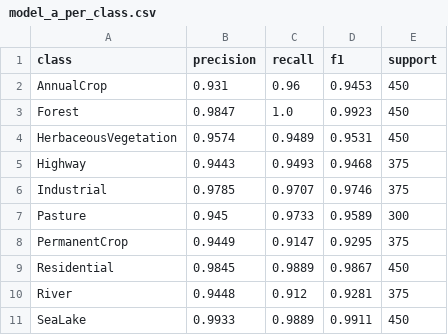
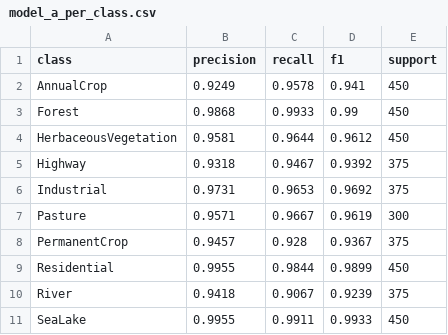
Before and after one commit to VisionForgeCSE/CNN-For-Image-Classification, a CSV file: results/model_a_per_class.csv, drawn as a sheet.

Commit message:
Run model A

```diff
--- a/results/model_a_per_class.csv
+++ b/results/model_a_per_class.csv
@@ -1,11 +1,11 @@
 class,precision,recall,f1,support
-AnnualCrop,0.931,0.96,0.9453,450
-Forest,0.9847,1.0,0.9923,450
-HerbaceousVegetation,0.9574,0.9489,0.9531,450
-Highway,0.9443,0.9493,0.9468,375
-Industrial,0.9785,0.9707,0.9746,375
-Pasture,0.945,0.9733,0.9589,300
-PermanentCrop,0.9449,0.9147,0.9295,375
-Residential,0.9845,0.9889,0.9867,450
-River,0.9448,0.912,0.9281,375
-SeaLake,0.9933,0.9889,0.9911,450
+AnnualCrop,0.9249,0.9578,0.941,450
+Forest,0.9868,0.9933,0.99,450
+HerbaceousVegetation,0.9581,0.9644,0.9612,450
+Highway,0.9318,0.9467,0.9392,375
+Industrial,0.9731,0.9653,0.9692,375
+Pasture,0.9571,0.9667,0.9619,300
+PermanentCrop,0.9457,0.928,0.9367,375
+Residential,0.9955,0.9844,0.9899,450
+River,0.9418,0.9067,0.9239,375
+SeaLake,0.9955,0.9911,0.9933,450
```
Also changed, not shown: results/model_a_history.csv, 8 other files.
